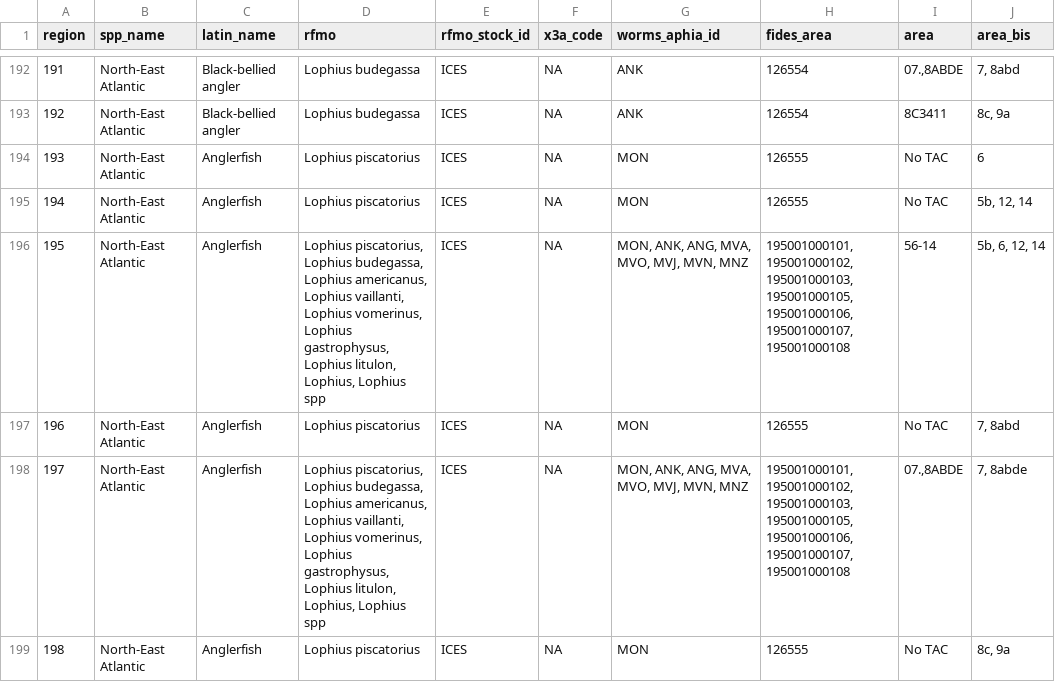
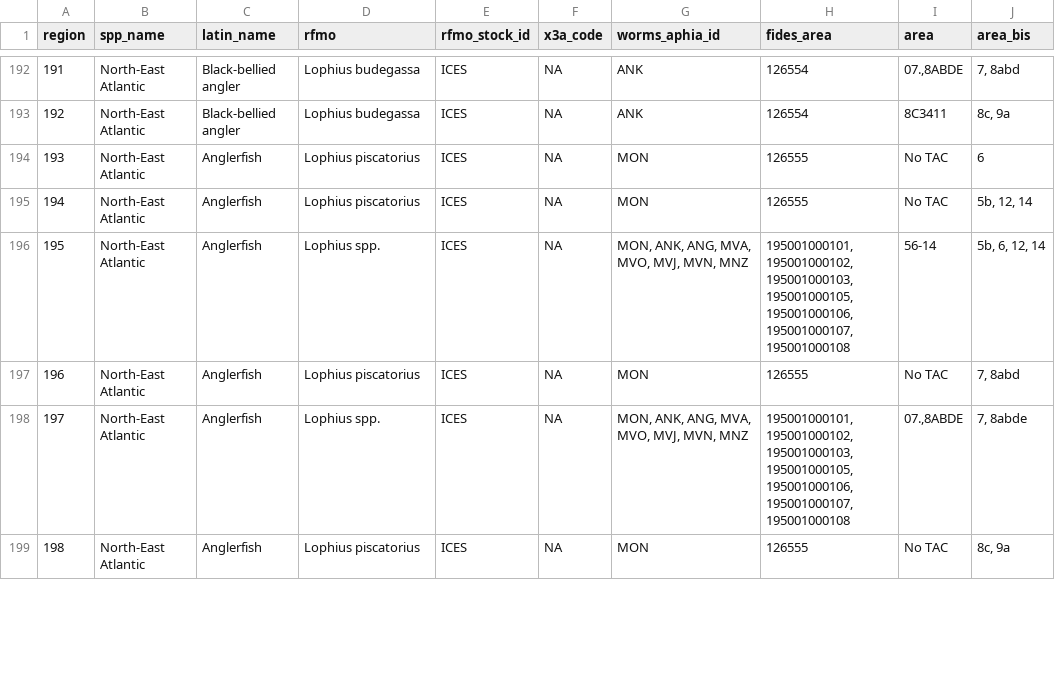
Before and after one commit to OB7-IRD/eu_rwp_tool, a CSV file: inst/eumap_table_2_1_linkage_version_2022_v2.2.csv, drawn as a sheet; only a part is shown, gaps mark what is left out; the diff covers the shown part only; the diff names each change by its address in the sheet, - before the commit and + after, or states it on an @@ line.

Commit message:
Cleaned up a couple of scientific names in output

```diff
--- a/inst/eumap_table_2_1_linkage_version_2022_v2.2.csv
+++ b/inst/eumap_table_2_1_linkage_version_2022_v2.2.csv
-D196 (rfmo): Lophius piscatorius, Lophius budegassa, Lophius americanus, Lophius vaillanti, Lophius vomerinus, Lophius gastrophysus, Lophius litulon, Lophius, Lophius spp
+D196 (rfmo): Lophius spp.
-D198 (rfmo): Lophius piscatorius, Lophius budegassa, Lophius americanus, Lophius vaillanti, Lophius vomerinus, Lophius gastrophysus, Lophius litulon, Lophius, Lophius spp
+D198 (rfmo): Lophius spp.
```
Also changed, not shown: 2 edited cells elsewhere in this file, inst/eumap_table_2_1_linkage_version_2022_v2.3.csv, inst/eumap_table_2_1_linkage_version_2022_v2.4.csv, 1 other file.
